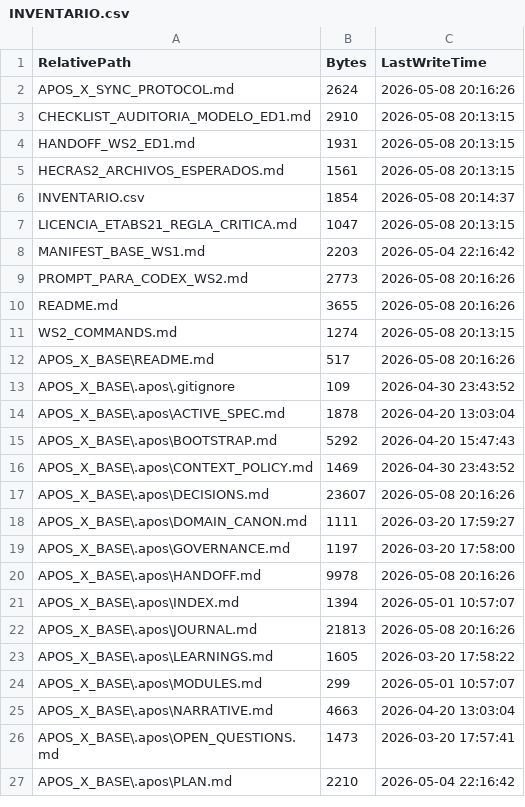
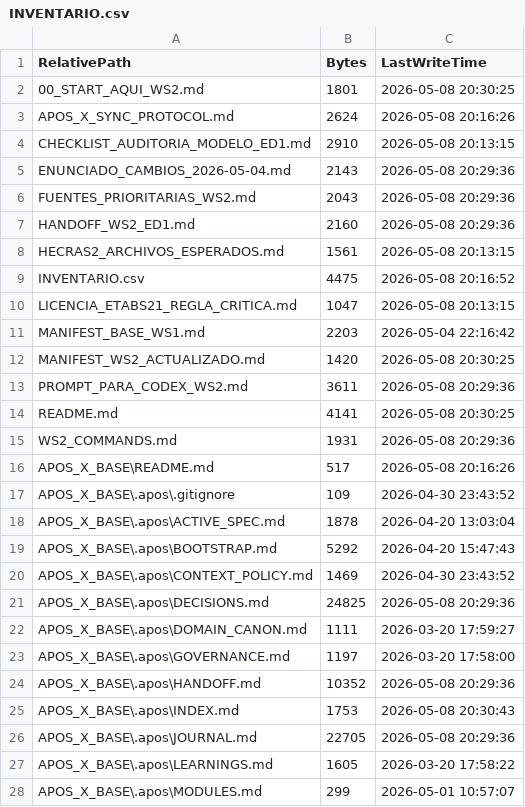
Before and after one commit to kcortes765/taha, a CSV file: transfer/ws2-ed1-etabs21-context/INVENTARIO.csv, drawn as a sheet; only a part is shown; the shorter side is filled out with more unchanged rows; the diff covers the shown part only.

Commit message:
Update WS2 context path and enunciado

```diff
--- a/transfer/ws2-ed1-etabs21-context/INVENTARIO.csv
+++ b/transfer/ws2-ed1-etabs21-context/INVENTARIO.csv
@@ -1,12 +1,16 @@
 "RelativePath","Bytes","LastWriteTime"
+"00_START_AQUI_WS2.md","1801","2026-05-08 20:30:25"
 "APOS_X_SYNC_PROTOCOL.md","2624","2026-05-08 20:16:26"
 "CHECKLIST_AUDITORIA_MODELO_ED1.md","2910","2026-05-08 20:13:15"
-"HANDOFF_WS2_ED1.md","1931","2026-05-08 20:13:15"
+"ENUNCIADO_CAMBIOS_2026-05-04.md","2143","2026-05-08 20:29:36"
+"FUENTES_PRIORITARIAS_WS2.md","2043","2026-05-08 20:29:36"
+"HANDOFF_WS2_ED1.md","2160","2026-05-08 20:29:36"
 "HECRAS2_ARCHIVOS_ESPERADOS.md","1561","2026-05-08 20:13:15"
-"INVENTARIO.csv","1854","2026-05-08 20:14:37"
+"INVENTARIO.csv","4475","2026-05-08 20:16:52"
 "LICENCIA_ETABS21_REGLA_CRITICA.md","1047","2026-05-08 20:13:15"
 "MANIFEST_BASE_WS1.md","2203","2026-05-04 22:16:42"
-"PROMPT_PARA_CODEX_WS2.md","2773","2026-05-08 20:16:26"
-"README.md","3655","2026-05-08 20:16:26"
-"WS2_COMMANDS.md","1274","2026-05-08 20:13:15"
+"MANIFEST_WS2_ACTUALIZADO.md","1420","2026-05-08 20:30:25"
+"PROMPT_PARA_CODEX_WS2.md","3611","2026-05-08 20:29:36"
+"README.md","4141","2026-05-08 20:30:25"
+"WS2_COMMANDS.md","1931","2026-05-08 20:29:36"
 "APOS_X_BASE\README.md","517","2026-05-08 20:16:26"
@@ -16,8 +20,8 @@
 "APOS_X_BASE\.apos\CONTEXT_POLICY.md","1469","2026-04-30 23:43:52"
-"APOS_X_BASE\.apos\DECISIONS.md","23607","2026-05-08 20:16:26"
+"APOS_X_BASE\.apos\DECISIONS.md","24825","2026-05-08 20:29:36"
 "APOS_X_BASE\.apos\DOMAIN_CANON.md","1111","2026-03-20 17:59:27"
 "APOS_X_BASE\.apos\GOVERNANCE.md","1197","2026-03-20 17:58:00"
-"APOS_X_BASE\.apos\HANDOFF.md","9978","2026-05-08 20:16:26"
-"APOS_X_BASE\.apos\INDEX.md","1394","2026-05-01 10:57:07"
-"APOS_X_BASE\.apos\JOURNAL.md","21813","2026-05-08 20:16:26"
+"APOS_X_BASE\.apos\HANDOFF.md","10352","2026-05-08 20:29:36"
+"APOS_X_BASE\.apos\INDEX.md","1753","2026-05-08 20:30:43"
+"APOS_X_BASE\.apos\JOURNAL.md","22705","2026-05-08 20:29:36"
 "APOS_X_BASE\.apos\LEARNINGS.md","1605","2026-03-20 17:58:22"
```
Also changed, not shown: 1 added row and 6 edited cells elsewhere in this file, 24 other files.
